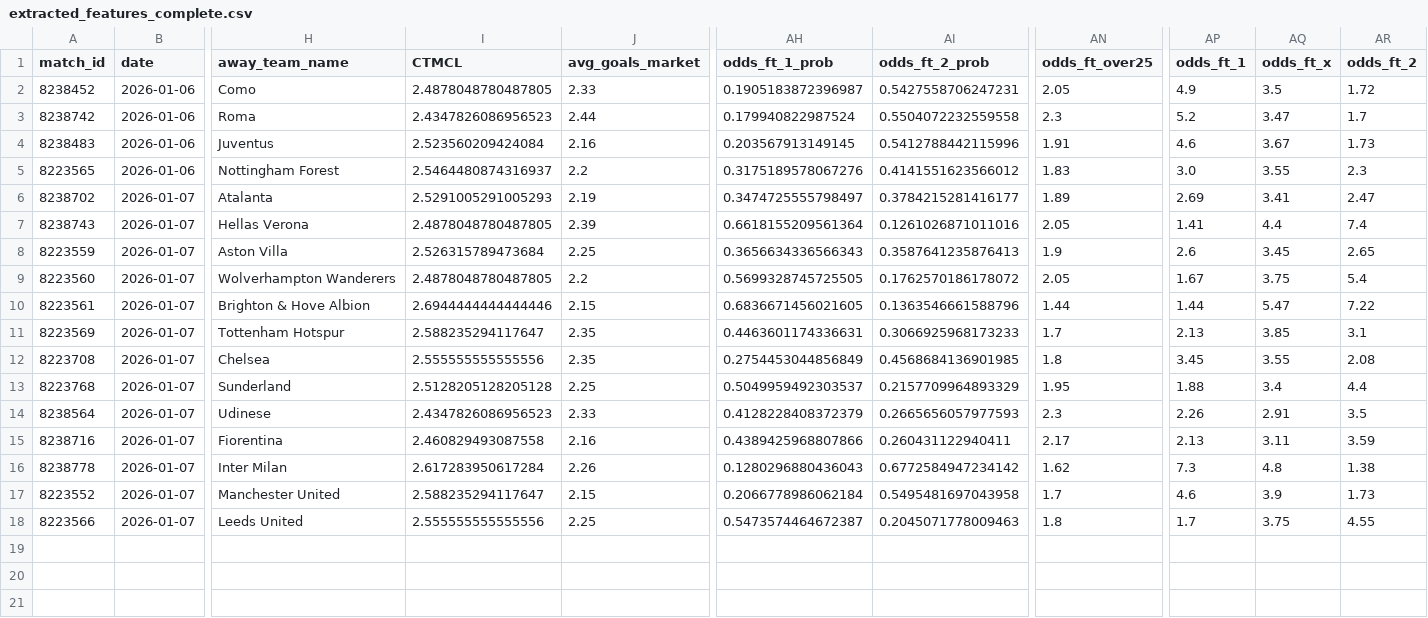
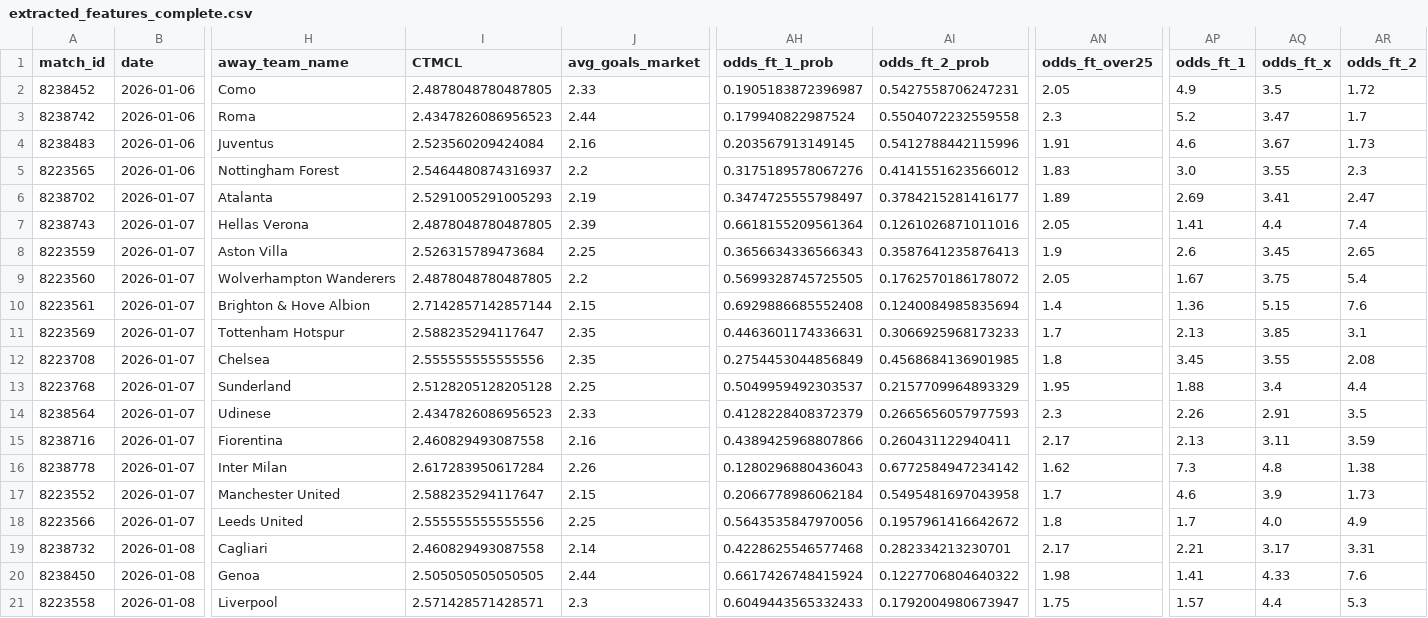
Before and after one commit to iampreetdave-max/football-predictions, a CSV file: extracted_features_complete.csv, drawn as a sheet; only a part is shown, gaps mark what is left out; rows hold the shown columns only; the diff names each change by its address in the sheet, - before the commit and + after, or states it on an @@ line.

```diff
--- a/extracted_features_complete.csv
+++ b/extracted_features_complete.csv
-I10 (CTMCL): 2.6944444444444446
+I10 (CTMCL): 2.7142857142857144
-AH10 (odds_ft_1_prob): 0.6836671456021605
+AH10 (odds_ft_1_prob): 0.6929886685552408
-AI10 (odds_ft_2_prob): 0.1363546661588796
+AI10 (odds_ft_2_prob): 0.1240084985835694
-AN10 (odds_ft_over25): 1.44
+AN10 (odds_ft_over25): 1.4
-AP10 (odds_ft_1): 1.44
+AP10 (odds_ft_1): 1.36
-AQ10 (odds_ft_x): 5.47
+AQ10 (odds_ft_x): 5.15
-AR10 (odds_ft_2): 7.22
+AR10 (odds_ft_2): 7.6
-AH18 (odds_ft_1_prob): 0.5473574464672387
+AH18 (odds_ft_1_prob): 0.5643535847970056
-AI18 (odds_ft_2_prob): 0.2045071778009463
+AI18 (odds_ft_2_prob): 0.1957961416642672
-AQ18 (odds_ft_x): 3.75
+AQ18 (odds_ft_x): 4.0
-AR18 (odds_ft_2): 4.55
+AR18 (odds_ft_2): 4.9
+row 19: 8238732 | 2026-01-08 | Cagliari | 2.460829493087558 | 2.14 | 0.4228625546577468 | 0.282334213230701 | 2.17 | 2.21 | 3.17 | 3.31
+row 20: 8238450 | 2026-01-08 | Genoa | 2.505050505050505 | 2.44 | 0.6617426748415924 | 0.1227706804640322 | 1.98 | 1.41 | 4.33 | 7.6
+row 21: 8223558 | 2026-01-08 | Liverpool | 2.571428571428571 | 2.3 | 0.6049443565332433 | 0.1792004980673947 | 1.75 | 1.57 | 4.4 | 5.3
```
Also changed, not shown: best_match_predictions.csv, live.csv.
